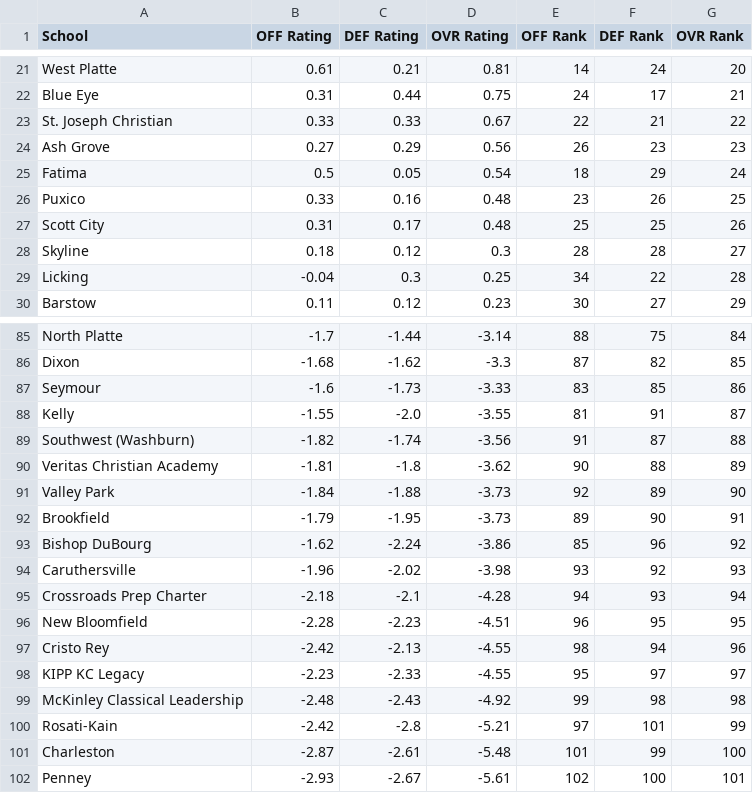
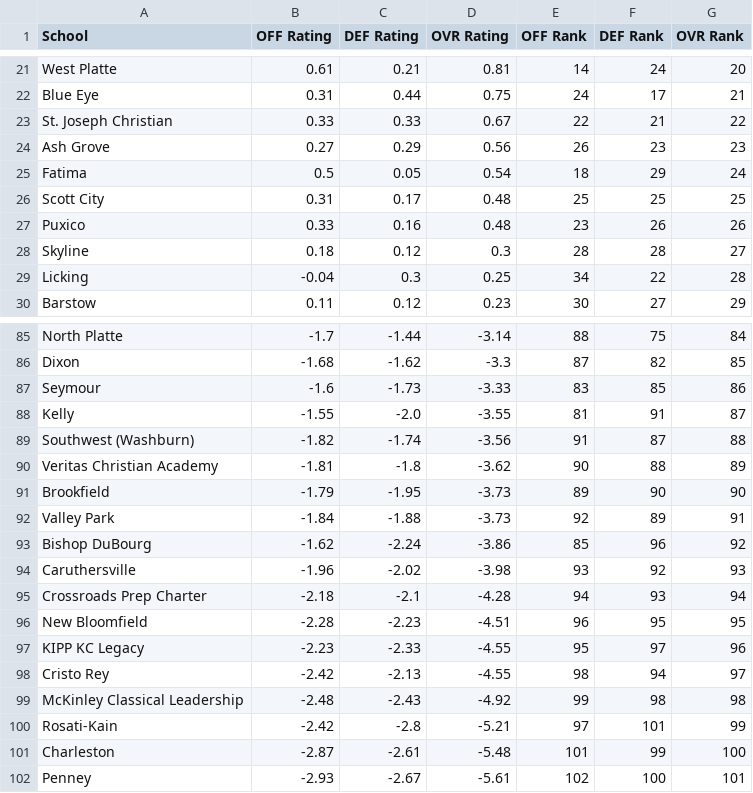
Before and after one commit to AllMOSports/Girls_Volleyball_Ratings_2026, a CSV file: girls_volleyball_rankings_2026_class2.csv, drawn as a sheet; only a part is shown, gaps mark what is left out; the diff covers the shown part only.

```diff
--- a/girls_volleyball_rankings_2026_class2.csv
+++ b/girls_volleyball_rankings_2026_class2.csv
@@ -25,4 +25,4 @@ Ash Grove,0.27,0.29,0.56,26,23,23
 Fatima,0.5,0.05,0.54,18,29,24
-Puxico,0.33,0.16,0.48,23,26,25
-Scott City,0.31,0.17,0.48,25,25,26
+Scott City,0.31,0.17,0.48,25,25,25
+Puxico,0.33,0.16,0.48,23,26,26
 Skyline,0.18,0.12,0.3,28,28,27
@@ -90,4 +90,4 @@ Southwest (Washburn),-1.82,-1.74,-3.56,91,87,88
 Veritas Christian Academy,-1.81,-1.8,-3.62,90,88,89
-Valley Park,-1.84,-1.88,-3.73,92,89,90
-Brookfield,-1.79,-1.95,-3.73,89,90,91
+Brookfield,-1.79,-1.95,-3.73,89,90,90
+Valley Park,-1.84,-1.88,-3.73,92,89,91
 Bishop DuBourg,-1.62,-2.24,-3.86,85,96,92
@@ -96,4 +96,4 @@ Crossroads Prep Charter,-2.18,-2.1,-4.28,94,93,94
 New Bloomfield,-2.28,-2.23,-4.51,96,95,95
-Cristo Rey,-2.42,-2.13,-4.55,98,94,96
-KIPP KC Legacy,-2.23,-2.33,-4.55,95,97,97
+KIPP KC Legacy,-2.23,-2.33,-4.55,95,97,96
+Cristo Rey,-2.42,-2.13,-4.55,98,94,97
 McKinley Classical Leadership,-2.48,-2.43,-4.92,99,98,98
```
Also changed, not shown: 7 added rows, 7 removed rows and 7 edited cells elsewhere in this file, girls_volleyball_rankings_2026_all.csv, girls_volleyball_rankings_2026_class1.csv, 13 other files.
